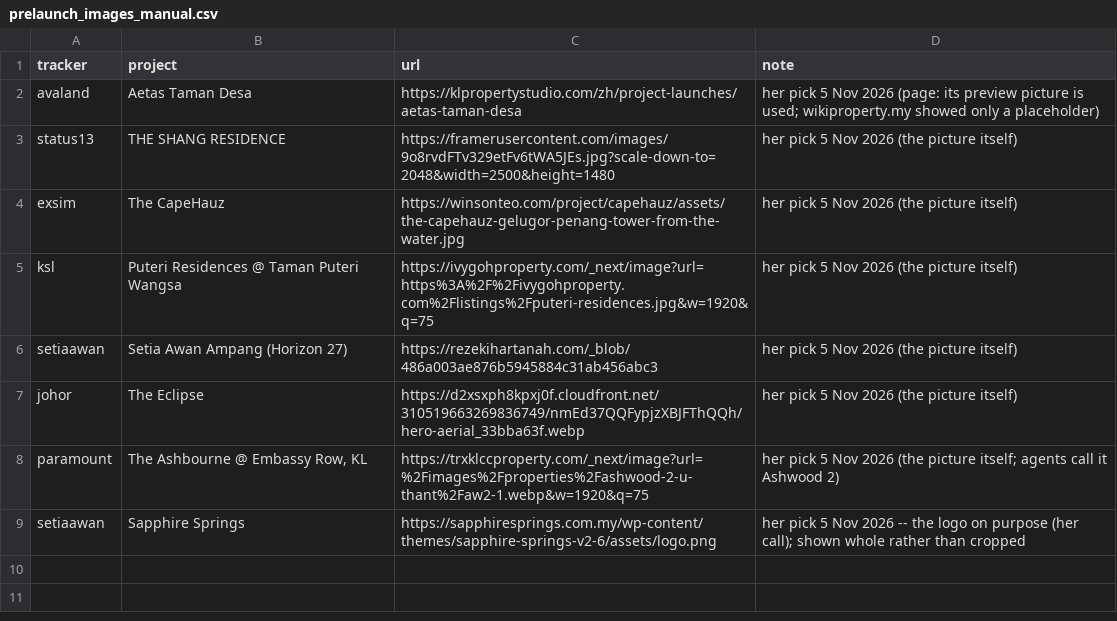
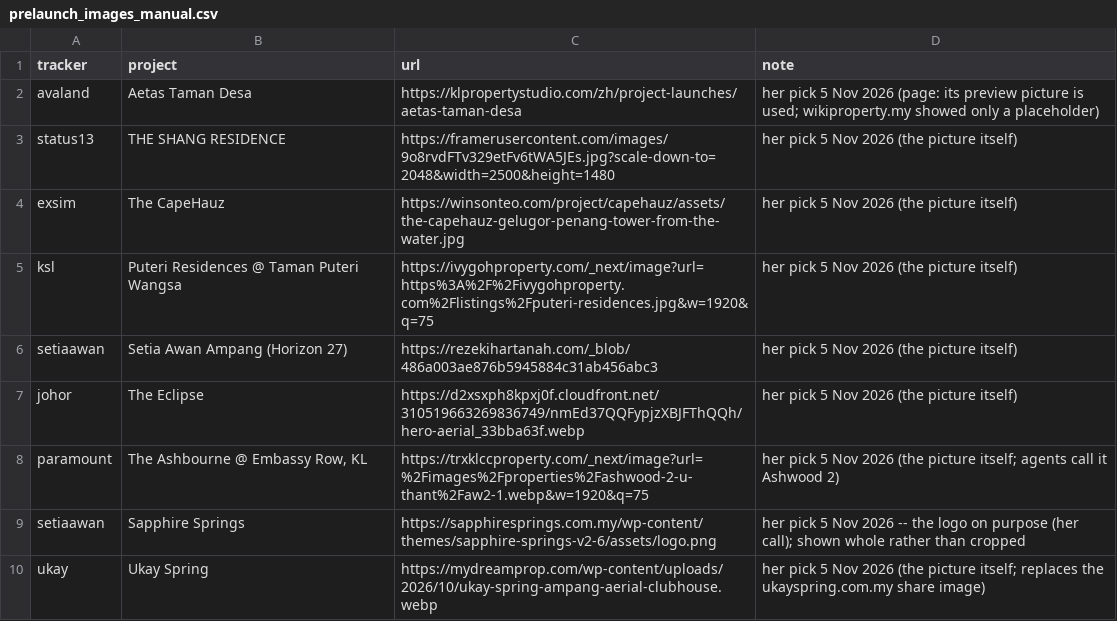
Before and after one commit to smtcu/teduh-tracker, a CSV file: data/prelaunch_images_manual.csv, drawn as a sheet; the diff names each change by its address in the sheet, - before the commit and + after, or states it on an @@ line.

```diff
--- a/data/prelaunch_images_manual.csv
+++ b/data/prelaunch_images_manual.csv
+row 10: ukay | Ukay Spring | https://mydreamprop.com/wp-content/uploads/2026/10/ukay-spring-ampang-aerial-clubhouse.webp | her pick 5 Nov 2026 (the picture itself; replaces the ukayspring.com.my share image)
```
Also changed, not shown: 1 other file.
